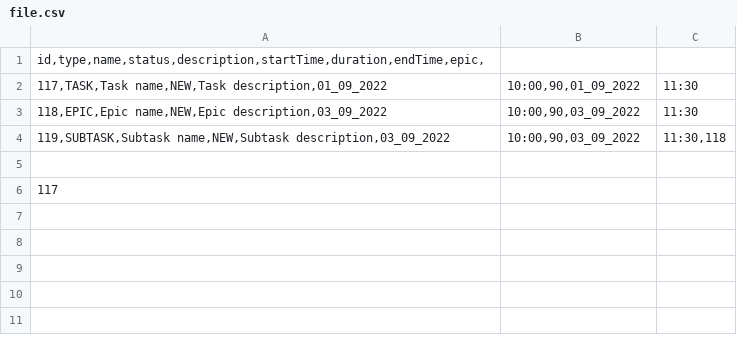
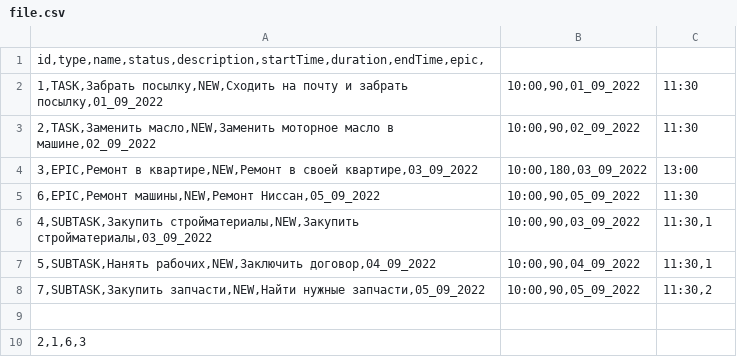
Before and after one commit to Krivinsky/java-kanban, a CSV file: csv/file.csv, drawn as a sheet.

```diff
--- a/csv/file.csv
+++ b/csv/file.csv
@@ -1,6 +1,10 @@
 id,type,name,status,description,startTime,duration,endTime,epic,
-117,TASK,Task name,NEW,Task description,01_09_2022|10:00,90,01_09_2022|11:30
-118,EPIC,Epic name,NEW,Epic description,03_09_2022|10:00,90,03_09_2022|11:30
-119,SUBTASK,Subtask name,NEW,Subtask description,03_09_2022|10:00,90,03_09_2022|11:30,118
+1,TASK,Забрать посылку,NEW,Сходить на почту и забрать посылку,01_09_2022|10:00,90,01_09_2022|11:30
+2,TASK,Заменить масло,NEW,Заменить моторное масло в машине,02_09_2022|10:00,90,02_09_2022|11:30
+3,EPIC,Ремонт в квартире,NEW,Ремонт в своей квартире,03_09_2022|10:00,180,03_09_2022|13:00
+6,EPIC,Ремонт машины,NEW,Ремонт Ниссан,05_09_2022|10:00,90,05_09_2022|11:30
+4,SUBTASK,Закупить стройматериалы,NEW,Закупить стройматериалы,03_09_2022|10:00,90,03_09_2022|11:30,1
+5,SUBTASK,Нанять рабочих,NEW,Заключить договор,04_09_2022|10:00,90,04_09_2022|11:30,1
+7,SUBTASK,Закупить запчасти,NEW,Найти нужные запчасти,05_09_2022|10:00,90,05_09_2022|11:30,2
 
-117
+2,1,6,3
```
Also changed, not shown: 12 other files.
